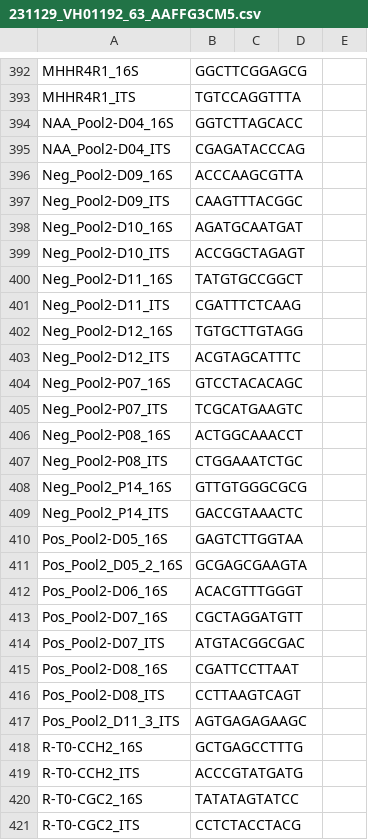
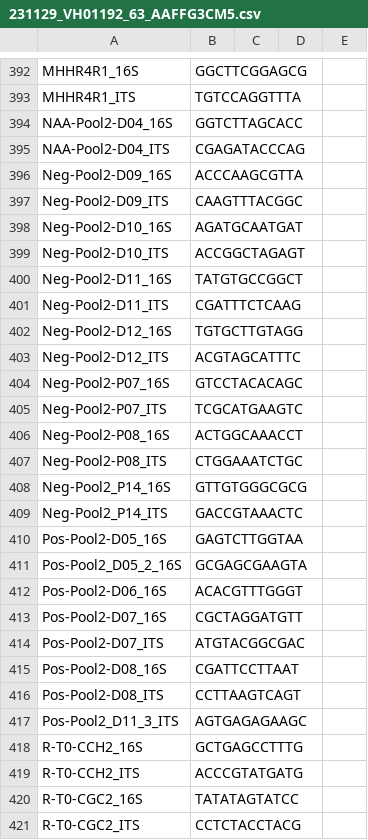
Before and after one commit to Citrus-HLB-Micro/Amplicon_PreProcess, a CSV file: ECDRE/231129_VH01192_63_AAFFG3CM5.csv, drawn as a sheet; only a part is shown, gaps mark what is left out.

```diff
--- a/ECDRE/231129_VH01192_63_AAFFG3CM5.csv
+++ b/ECDRE/231129_VH01192_63_AAFFG3CM5.csv
@@ -393,26 +393,26 @@ MHHR4R1_16S,GGCTTCGGAGCG
 MHHR4R1_ITS,TGTCCAGGTTTA
-NAA_Pool2-D04_16S,GGTCTTAGCACC
-NAA_Pool2-D04_ITS,CGAGATACCCAG
-Neg_Pool2-D09_16S,ACCCAAGCGTTA
-Neg_Pool2-D09_ITS,CAAGTTTACGGC
-Neg_Pool2-D10_16S,AGATGCAATGAT
-Neg_Pool2-D10_ITS,ACCGGCTAGAGT
-Neg_Pool2-D11_16S,TATGTGCCGGCT
-Neg_Pool2-D11_ITS,CGATTTCTCAAG
-Neg_Pool2-D12_16S,TGTGCTTGTAGG
-Neg_Pool2-D12_ITS,ACGTAGCATTTC
-Neg_Pool2-P07_16S,GTCCTACACAGC
-Neg_Pool2-P07_ITS,TCGCATGAAGTC
-Neg_Pool2-P08_16S,ACTGGCAAACCT
-Neg_Pool2-P08_ITS,CTGGAAATCTGC
-Neg_Pool2_P14_16S,GTTGTGGGCGCG
-Neg_Pool2_P14_ITS,GACCGTAAACTC
-Pos_Pool2-D05_16S,GAGTCTTGGTAA
-Pos_Pool2_D05_2_16S,GCGAGCGAAGTA
-Pos_Pool2-D06_16S,ACACGTTTGGGT
-Pos_Pool2-D07_16S,CGCTAGGATGTT
-Pos_Pool2-D07_ITS,ATGTACGGCGAC
-Pos_Pool2-D08_16S,CGATTCCTTAAT
-Pos_Pool2-D08_ITS,CCTTAAGTCAGT
-Pos_Pool2_D11_3_ITS,AGTGAGAGAAGC
+NAA-Pool2-D04_16S,GGTCTTAGCACC
+NAA-Pool2-D04_ITS,CGAGATACCCAG
+Neg-Pool2-D09_16S,ACCCAAGCGTTA
+Neg-Pool2-D09_ITS,CAAGTTTACGGC
+Neg-Pool2-D10_16S,AGATGCAATGAT
+Neg-Pool2-D10_ITS,ACCGGCTAGAGT
+Neg-Pool2-D11_16S,TATGTGCCGGCT
+Neg-Pool2-D11_ITS,CGATTTCTCAAG
+Neg-Pool2-D12_16S,TGTGCTTGTAGG
+Neg-Pool2-D12_ITS,ACGTAGCATTTC
+Neg-Pool2-P07_16S,GTCCTACACAGC
+Neg-Pool2-P07_ITS,TCGCATGAAGTC
+Neg-Pool2-P08_16S,ACTGGCAAACCT
+Neg-Pool2-P08_ITS,CTGGAAATCTGC
+Neg-Pool2_P14_16S,GTTGTGGGCGCG
+Neg-Pool2_P14_ITS,GACCGTAAACTC
+Pos-Pool2-D05_16S,GAGTCTTGGTAA
+Pos-Pool2_D05_2_16S,GCGAGCGAAGTA
+Pos-Pool2-D06_16S,ACACGTTTGGGT
+Pos-Pool2-D07_16S,CGCTAGGATGTT
+Pos-Pool2-D07_ITS,ATGTACGGCGAC
+Pos-Pool2-D08_16S,CGATTCCTTAAT
+Pos-Pool2-D08_ITS,CCTTAAGTCAGT
+Pos-Pool2_D11_3_ITS,AGTGAGAGAAGC
 R-T0-CCH2_16S,GCTGAGCCTTTG
```
Also changed, not shown: ECDRE/240206_VH01192_75_AAFJCMHM5.csv, 1 other file.
